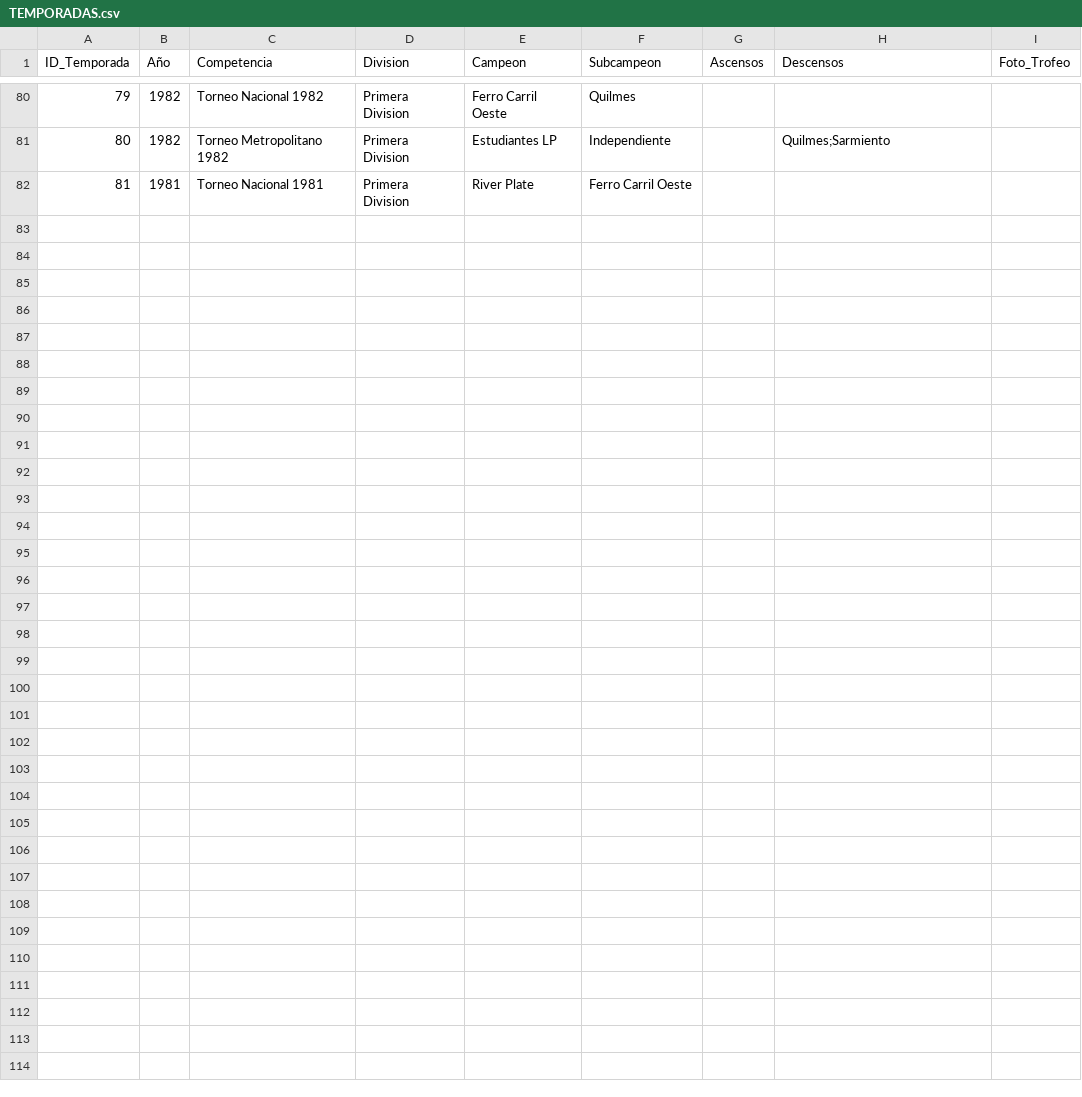
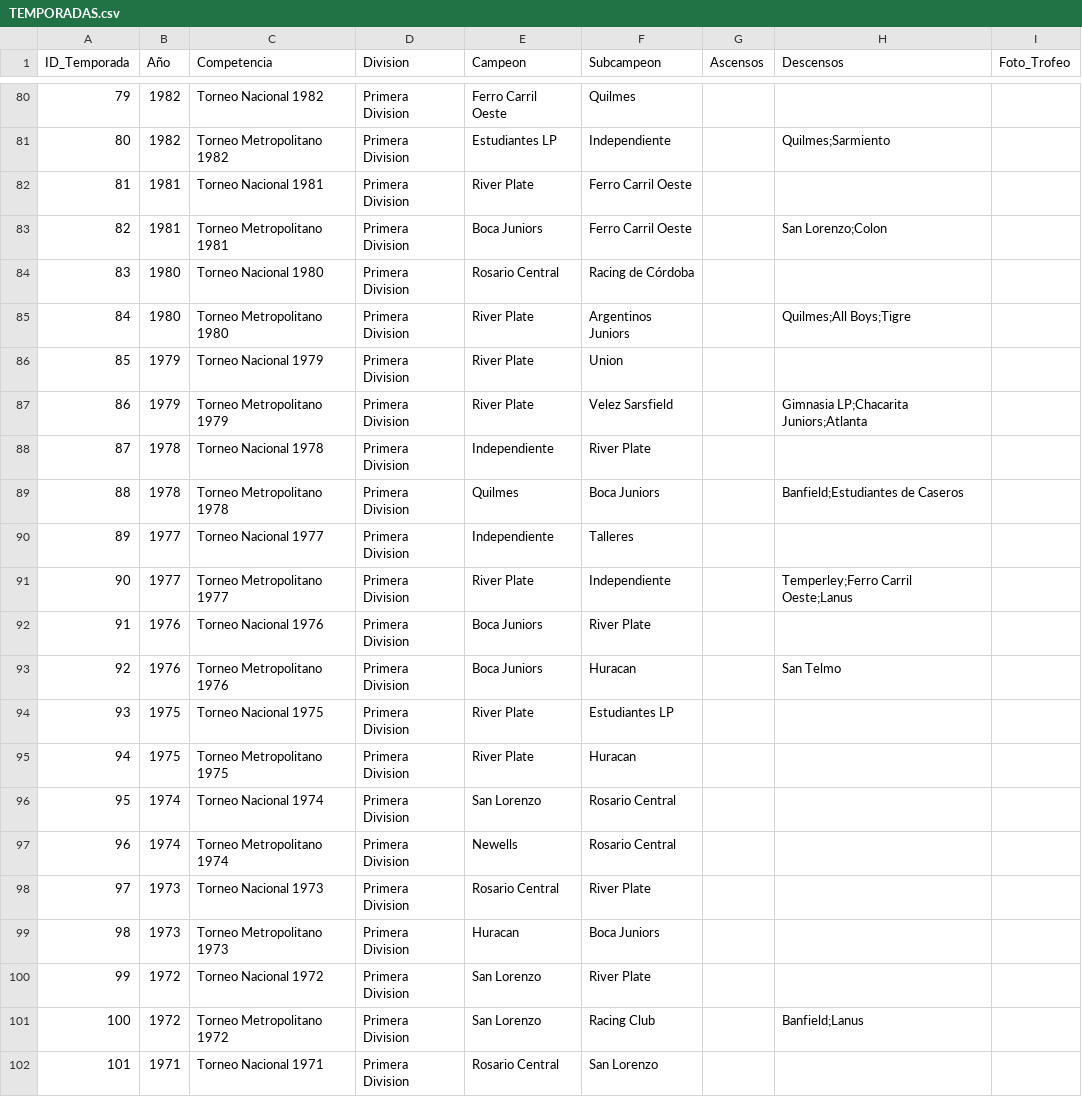
Before and after one commit to futbol-argentino/futbol-argentino, a CSV file: TEMPORADAS.csv, drawn as a sheet; only a part is shown, gaps mark what is left out; the diff names each change by its address in the sheet, - before the commit and + after, or states it on an @@ line.

```diff
--- a/TEMPORADAS.csv
+++ b/TEMPORADAS.csv
+row 83: 82 | 1981 | Torneo Metropolitano 1981 | Primera Division | Boca Juniors | Ferro Carril Oeste |  | San Lorenzo;Colon
+row 84: 83 | 1980 | Torneo Nacional 1980 | Primera Division | Rosario Central | Racing de Córdoba
+row 85: 84 | 1980 | Torneo Metropolitano 1980 | Primera Division | River Plate | Argentinos Juniors |  | Quilmes;All Boys;Tigre
+row 86: 85 | 1979 | Torneo Nacional 1979 | Primera Division | River Plate | Union
+row 87: 86 | 1979 | Torneo Metropolitano 1979 | Primera Division | River Plate | Velez Sarsfield |  | Gimnasia LP;Chacarita Juniors;Atlanta
+row 88: 87 | 1978 | Torneo Nacional 1978 | Primera Division | Independiente | River Plate
+row 89: 88 | 1978 | Torneo Metropolitano 1978 | Primera Division | Quilmes | Boca Juniors |  | Banfield;Estudiantes de Caseros
+row 90: 89 | 1977 | Torneo Nacional 1977 | Primera Division | Independiente | Talleres
+row 91: 90 | 1977 | Torneo Metropolitano 1977 | Primera Division | River Plate | Independiente |  | Temperley;Ferro Carril Oeste;Lanus
+row 92: 91 | 1976 | Torneo Nacional 1976 | Primera Division | Boca Juniors | River Plate
+row 93: 92 | 1976 | Torneo Metropolitano 1976 | Primera Division | Boca Juniors | Huracan |  | San Telmo
+row 94: 93 | 1975 | Torneo Nacional 1975 | Primera Division | River Plate | Estudiantes LP
+row 95: 94 | 1975 | Torneo Metropolitano 1975 | Primera Division | River Plate | Huracan
+row 96: 95 | 1974 | Torneo Nacional 1974 | Primera Division | San Lorenzo | Rosario Central
+row 97: 96 | 1974 | Torneo Metropolitano 1974 | Primera Division | Newells | Rosario Central
+row 98: 97 | 1973 | Torneo Nacional 1973 | Primera Division | Rosario Central | River Plate
+row 99: 98 | 1973 | Torneo Metropolitano 1973 | Primera Division | Huracan | Boca Juniors
+row 100: 99 | 1972 | Torneo Nacional 1972 | Primera Division | San Lorenzo | River Plate
+row 101: 100 | 1972 | Torneo Metropolitano 1972 | Primera Division | San Lorenzo | Racing Club |  | Banfield;Lanus
+row 102: 101 | 1971 | Torneo Nacional 1971 | Primera Division | Rosario Central | San Lorenzo
```
Also changed, not shown: Equipos.csv, 1 other file.
